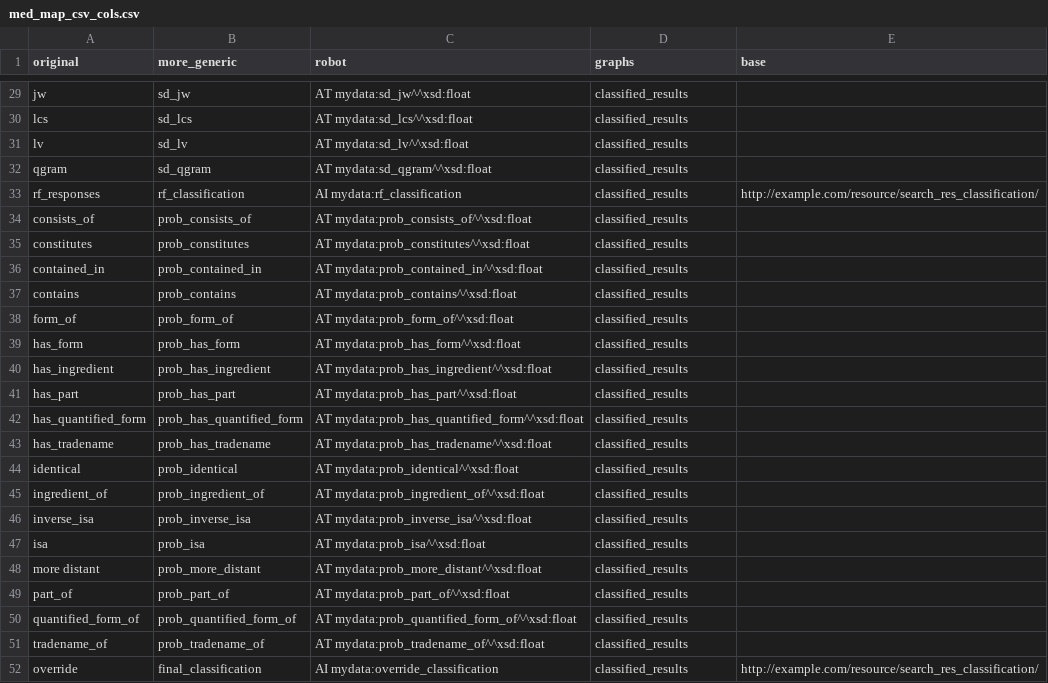
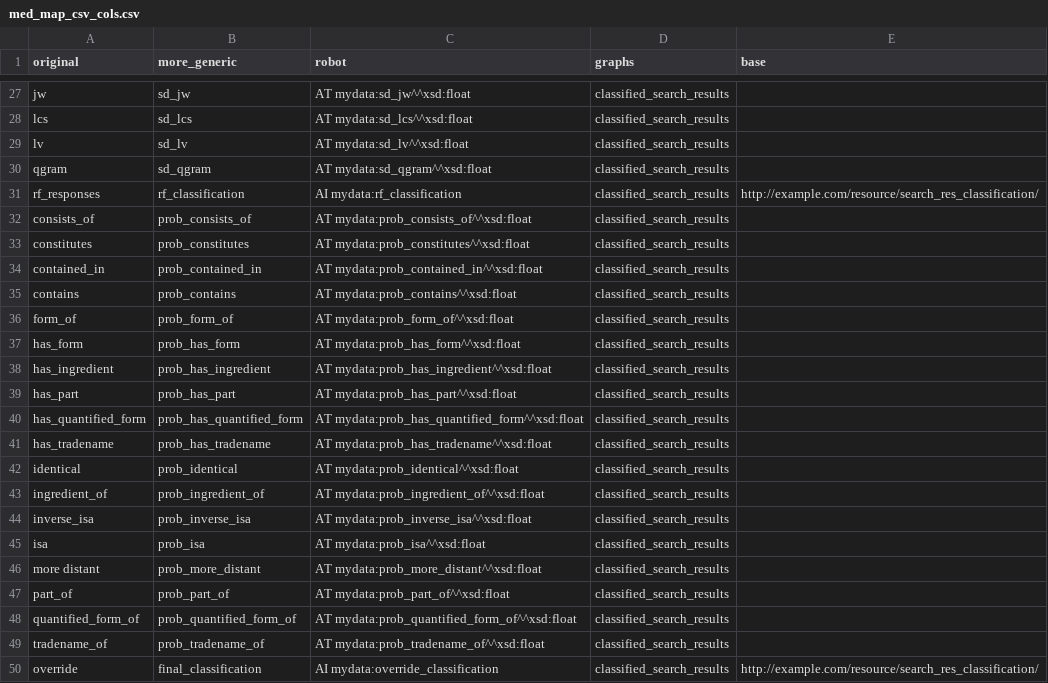
Before and after one commit to PennTURBO/medication-knowledgegraph-pipeline, a CSV file: med_map_csv_cols.csv, drawn as a sheet; only a part is shown, gaps mark what is left out; addresses are those after the commit; the diff covers the shown part only; the diff names each change by its address in the sheet, - before the commit and + after, or states it on an @@ line.

```diff
--- a/med_map_csv_cols.csv
+++ b/med_map_csv_cols.csv
-D27:D50 (graphs): classified_results
+D27:D50 (graphs): classified_search_results
```
Also changed, not shown: 2 removed rows and 25 edited cells elsewhere in this file, 5 other files.
